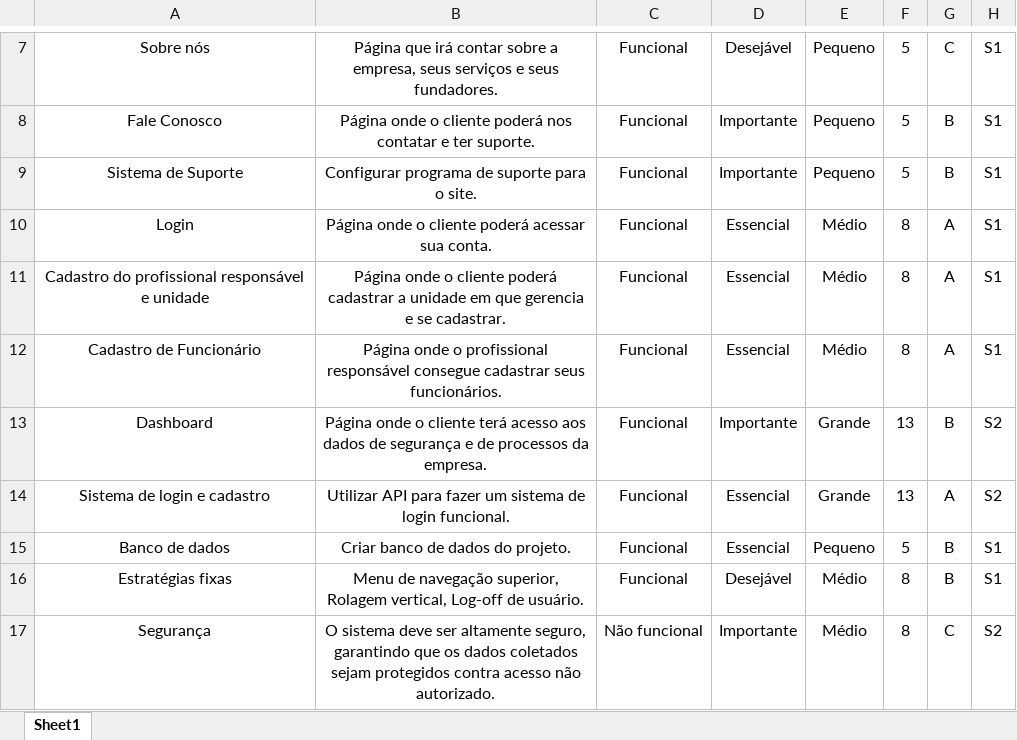
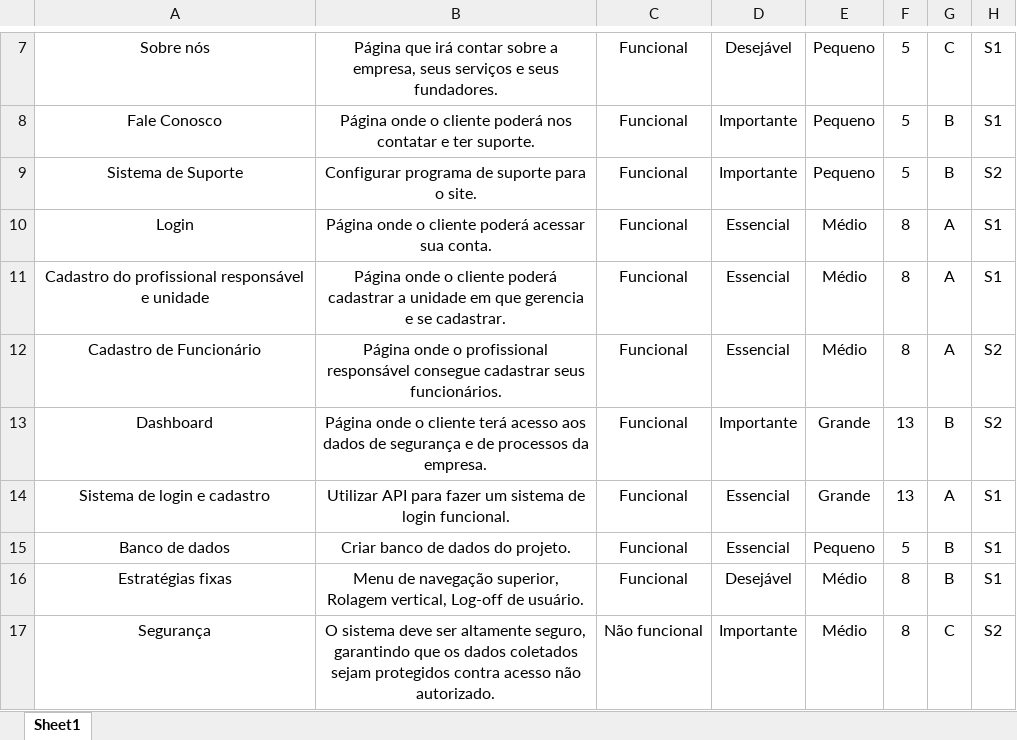
Before and after one commit to Monitoramento-Dados-Sensiveis/6tracker, an Excel workbook: Documentação/Product-Backlog.xlsx, sheet Sheet1, drawn as a sheet; only a part is shown, gaps mark what is left out; values as stored, in another font and other column widths than the file's, no borders; the diff covers the shown part only; the diff names each change by its address in the sheet, - before the commit and + after, or states it on an @@ line.

```diff
--- a/Documentação/Product-Backlog.xlsx (sheet Sheet1)
+++ b/Documentação/Product-Backlog.xlsx (sheet Sheet1)
-H9: S1
+H9: S2
-H12: S1
+H12: S2
-H14: S2
+H14: S1
```
Also changed, not shown: 7 removed rows, 5 moved rows and 6 edited cells elsewhere in this sheet, 4 other files.
